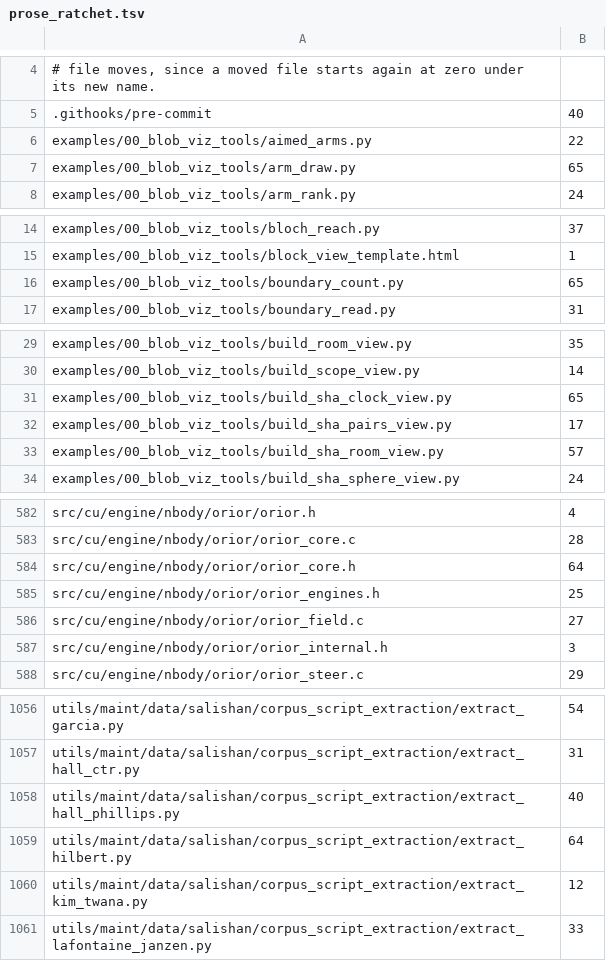
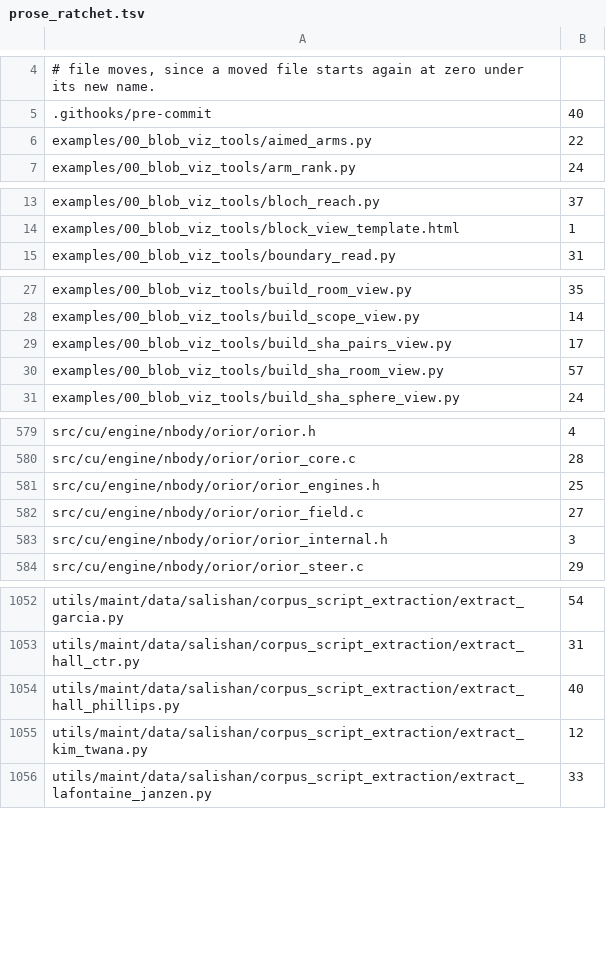
Before and after one commit to dstroy0/orior, a TSV file: utils/maint/prose/prose_ratchet.tsv, drawn as a sheet; only a part is shown, gaps mark what is left out; the diff names each change by its address in the sheet, - before the commit and + after, or states it on an @@ line.

Commit message:
The prose ratchet drops the five rewritten files that now carry no findings.

```diff
--- a/utils/maint/prose/prose_ratchet.tsv
+++ b/utils/maint/prose/prose_ratchet.tsv
-row 7: examples/00_blob_viz_tools/arm_draw.py | 65
-row 16: examples/00_blob_viz_tools/boundary_count.py | 65
-row 31: examples/00_blob_viz_tools/build_sha_clock_view.py | 65
-row 584: src/cu/engine/nbody/orior/orior_core.h | 64
-row 1059: utils/maint/data/salishan/corpus_script_extraction/extract_hilbert.py | 64
```
